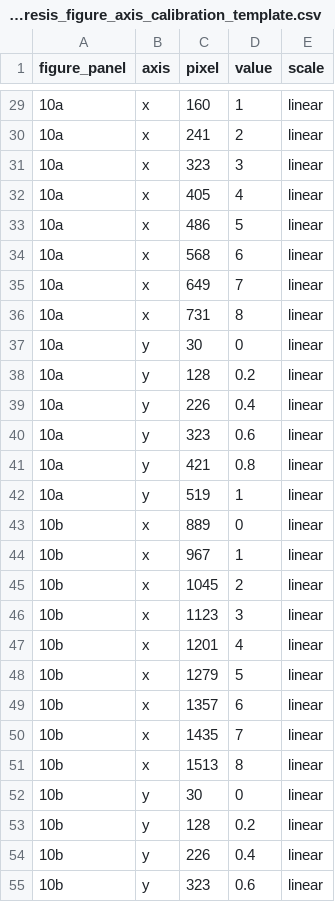
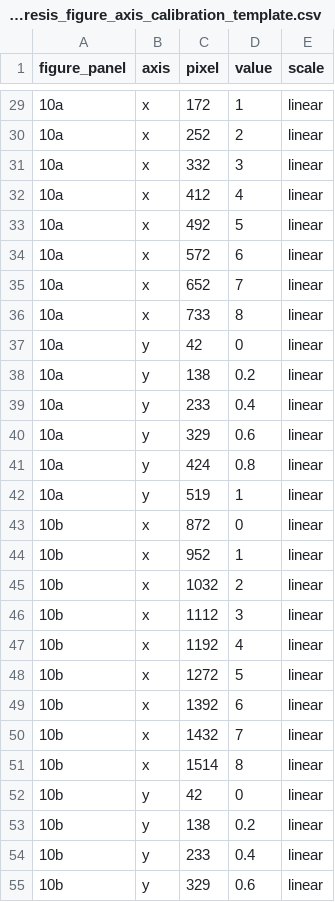
Before and after one commit to Hu3eIn27864/precipitated-silica-gels-review, a CSV file: LITERATURE/syneresis_figure_axis_calibration_template.csv, drawn as a sheet; only a part is shown, gaps mark what is left out; the diff covers the shown part only.

```diff
--- a/LITERATURE/syneresis_figure_axis_calibration_template.csv
+++ b/LITERATURE/syneresis_figure_axis_calibration_template.csv
@@ -29,27 +29,27 @@ figure_panel,axis,pixel,value,scale
-10a,x,160,1,linear
-10a,x,241,2,linear
-10a,x,323,3,linear
-10a,x,405,4,linear
-10a,x,486,5,linear
-10a,x,568,6,linear
-10a,x,649,7,linear
-10a,x,731,8,linear
-10a,y,30,0,linear
-10a,y,128,0.2,linear
-10a,y,226,0.4,linear
-10a,y,323,0.6,linear
-10a,y,421,0.8,linear
+10a,x,172,1,linear
+10a,x,252,2,linear
+10a,x,332,3,linear
+10a,x,412,4,linear
+10a,x,492,5,linear
+10a,x,572,6,linear
+10a,x,652,7,linear
+10a,x,733,8,linear
+10a,y,42,0,linear
+10a,y,138,0.2,linear
+10a,y,233,0.4,linear
+10a,y,329,0.6,linear
+10a,y,424,0.8,linear
 10a,y,519,1,linear
-10b,x,889,0,linear
-10b,x,967,1,linear
-10b,x,1045,2,linear
-10b,x,1123,3,linear
-10b,x,1201,4,linear
-10b,x,1279,5,linear
-10b,x,1357,6,linear
-10b,x,1435,7,linear
-10b,x,1513,8,linear
-10b,y,30,0,linear
-10b,y,128,0.2,linear
-10b,y,226,0.4,linear
-10b,y,323,0.6,linear
+10b,x,872,0,linear
+10b,x,952,1,linear
+10b,x,1032,2,linear
+10b,x,1112,3,linear
+10b,x,1192,4,linear
+10b,x,1272,5,linear
+10b,x,1392,6,linear
+10b,x,1432,7,linear
+10b,x,1514,8,linear
+10b,y,42,0,linear
+10b,y,138,0.2,linear
+10b,y,233,0.4,linear
+10b,y,329,0.6,linear
```
Also changed, not shown: 25 edited cells elsewhere in this file.
